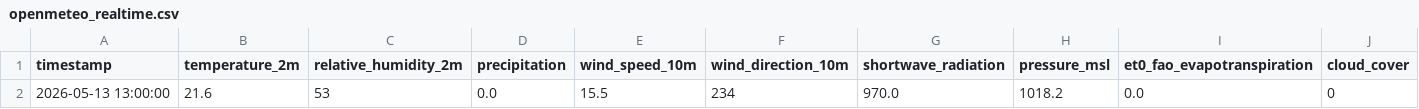
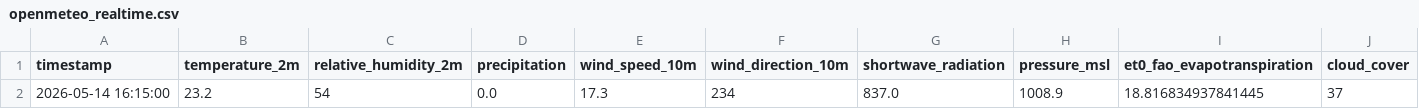
Before and after one commit to valentinrl9/Proyecto-Agro-Data-Consulting, a CSV file: datos/openmeteo_realtime.csv, drawn as a sheet.

```diff
--- a/datos/openmeteo_realtime.csv
+++ b/datos/openmeteo_realtime.csv
@@ -1,2 +1,2 @@
 timestamp,temperature_2m,relative_humidity_2m,precipitation,wind_speed_10m,wind_direction_10m,shortwave_radiation,pressure_msl,et0_fao_evapotranspiration,cloud_cover
-2026-05-13 13:00:00,21.6,53,0.0,15.5,234,970.0,1018.2,0.0,0
+2026-05-14 16:15:00,23.2,54,0.0,17.3,234,837.0,1008.9,18.816834937841445,37
```
Also changed, not shown: 11 other files.
